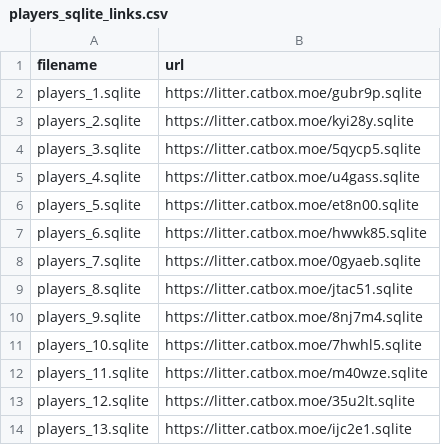
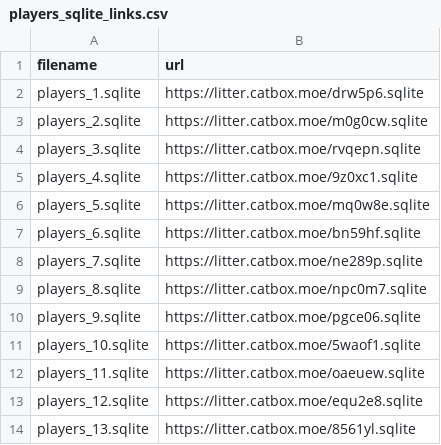
Before and after one commit to ball-crusher/Website, a CSV file: data/players_sqlite_links.csv, drawn as a sheet.

Commit message:
Update players_sqlite_links.csv

```diff
--- a/data/players_sqlite_links.csv
+++ b/data/players_sqlite_links.csv
@@ -1,14 +1,14 @@
 filename,url
-players_1.sqlite,https://litter.catbox.moe/gubr9p.sqlite
-players_2.sqlite,https://litter.catbox.moe/kyi28y.sqlite
-players_3.sqlite,https://litter.catbox.moe/5qycp5.sqlite
-players_4.sqlite,https://litter.catbox.moe/u4gass.sqlite
-players_5.sqlite,https://litter.catbox.moe/et8n00.sqlite
-players_6.sqlite,https://litter.catbox.moe/hwwk85.sqlite
-players_7.sqlite,https://litter.catbox.moe/0gyaeb.sqlite
-players_8.sqlite,https://litter.catbox.moe/jtac51.sqlite
-players_9.sqlite,https://litter.catbox.moe/8nj7m4.sqlite
-players_10.sqlite,https://litter.catbox.moe/7hwhl5.sqlite
-players_11.sqlite,https://litter.catbox.moe/m40wze.sqlite
-players_12.sqlite,https://litter.catbox.moe/35u2lt.sqlite
-players_13.sqlite,https://litter.catbox.moe/ijc2e1.sqlite
+players_1.sqlite,https://litter.catbox.moe/drw5p6.sqlite
+players_2.sqlite,https://litter.catbox.moe/m0g0cw.sqlite
+players_3.sqlite,https://litter.catbox.moe/rvqepn.sqlite
+players_4.sqlite,https://litter.catbox.moe/9z0xc1.sqlite
+players_5.sqlite,https://litter.catbox.moe/mq0w8e.sqlite
+players_6.sqlite,https://litter.catbox.moe/bn59hf.sqlite
+players_7.sqlite,https://litter.catbox.moe/ne289p.sqlite
+players_8.sqlite,https://litter.catbox.moe/npc0m7.sqlite
+players_9.sqlite,https://litter.catbox.moe/pgce06.sqlite
+players_10.sqlite,https://litter.catbox.moe/5waof1.sqlite
+players_11.sqlite,https://litter.catbox.moe/oaeuew.sqlite
+players_12.sqlite,https://litter.catbox.moe/equ2e8.sqlite
+players_13.sqlite,https://litter.catbox.moe/8561yl.sqlite
```
